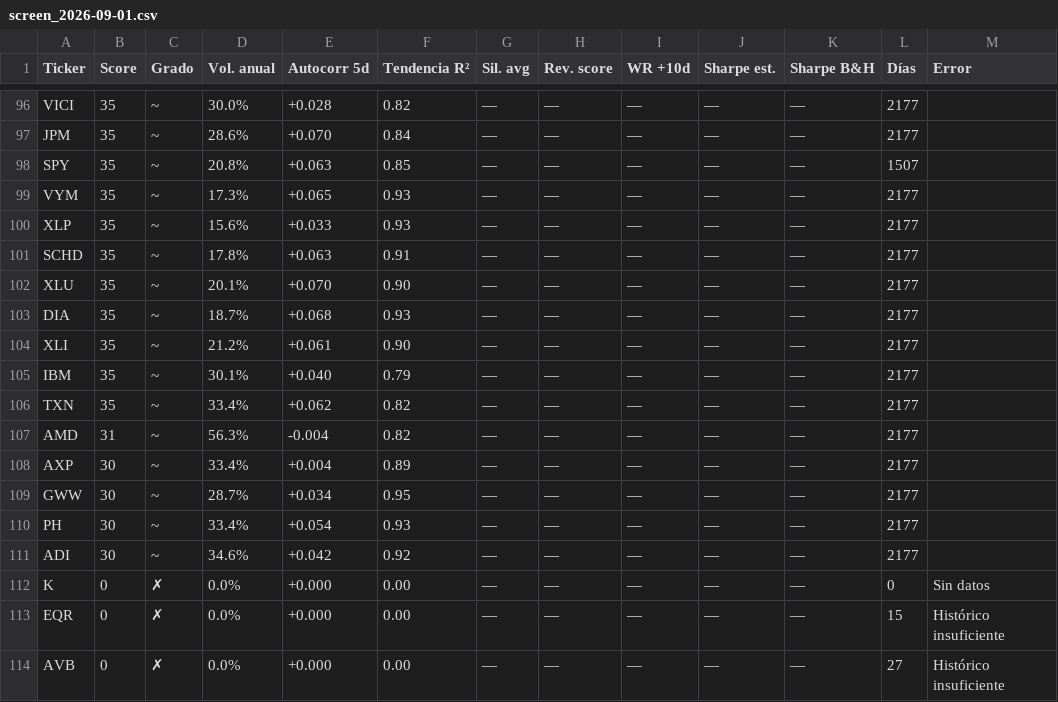
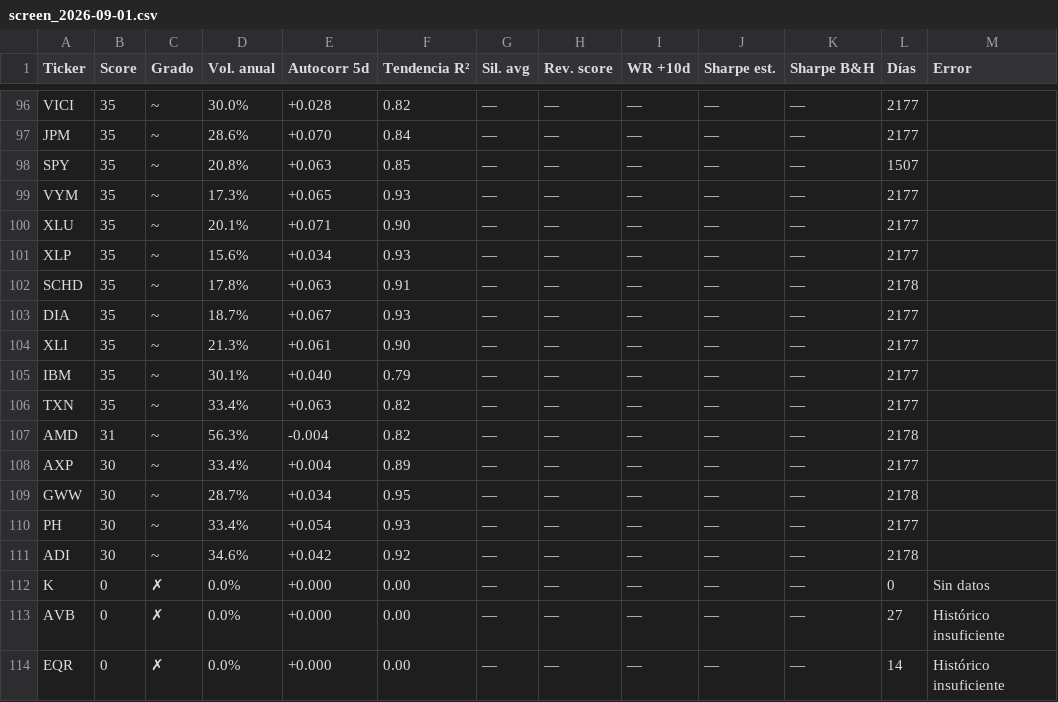
Before and after one commit to pfreezv/A_tecn, a CSV file: results/screen_2026-09-01.csv, drawn as a sheet; only a part is shown, gaps mark what is left out; the diff covers the shown part only.

```diff
--- a/results/screen_2026-09-01.csv
+++ b/results/screen_2026-09-01.csv
@@ -99,16 +99,16 @@ SPY,35,~ ,20.8%,+0.063,0.85,—,—,—,—,—,1507,
 VYM,35,~ ,17.3%,+0.065,0.93,—,—,—,—,—,2177,
-XLP,35,~ ,15.6%,+0.033,0.93,—,—,—,—,—,2177,
-SCHD,35,~ ,17.8%,+0.063,0.91,—,—,—,—,—,2177,
-XLU,35,~ ,20.1%,+0.070,0.90,—,—,—,—,—,2177,
-DIA,35,~ ,18.7%,+0.068,0.93,—,—,—,—,—,2177,
-XLI,35,~ ,21.2%,+0.061,0.90,—,—,—,—,—,2177,
+XLU,35,~ ,20.1%,+0.071,0.90,—,—,—,—,—,2177,
+XLP,35,~ ,15.6%,+0.034,0.93,—,—,—,—,—,2177,
+SCHD,35,~ ,17.8%,+0.063,0.91,—,—,—,—,—,2178,
+DIA,35,~ ,18.7%,+0.067,0.93,—,—,—,—,—,2177,
+XLI,35,~ ,21.3%,+0.061,0.90,—,—,—,—,—,2177,
 IBM,35,~ ,30.1%,+0.040,0.79,—,—,—,—,—,2177,
-TXN,35,~ ,33.4%,+0.062,0.82,—,—,—,—,—,2177,
-AMD,31,~ ,56.3%,-0.004,0.82,—,—,—,—,—,2177,
+TXN,35,~ ,33.4%,+0.063,0.82,—,—,—,—,—,2177,
+AMD,31,~ ,56.3%,-0.004,0.82,—,—,—,—,—,2178,
 AXP,30,~ ,33.4%,+0.004,0.89,—,—,—,—,—,2177,
-GWW,30,~ ,28.7%,+0.034,0.95,—,—,—,—,—,2177,
+GWW,30,~ ,28.7%,+0.034,0.95,—,—,—,—,—,2178,
 PH,30,~ ,33.4%,+0.054,0.93,—,—,—,—,—,2177,
-ADI,30,~ ,34.6%,+0.042,0.92,—,—,—,—,—,2177,
+ADI,30,~ ,34.6%,+0.042,0.92,—,—,—,—,—,2178,
 K,0,✗ ,0.0%,+0.000,0.00,—,—,—,—,—,0,Sin datos
-EQR,0,✗ ,0.0%,+0.000,0.00,—,—,—,—,—,15,Histórico insuficiente
 AVB,0,✗ ,0.0%,+0.000,0.00,—,—,—,—,—,27,Histórico insuficiente
+EQR,0,✗ ,0.0%,+0.000,0.00,—,—,—,—,—,14,Histórico insuficiente
```
Also changed, not shown: 2 added rows, 2 removed rows and 63 edited cells elsewhere in this file, 2 other files.
